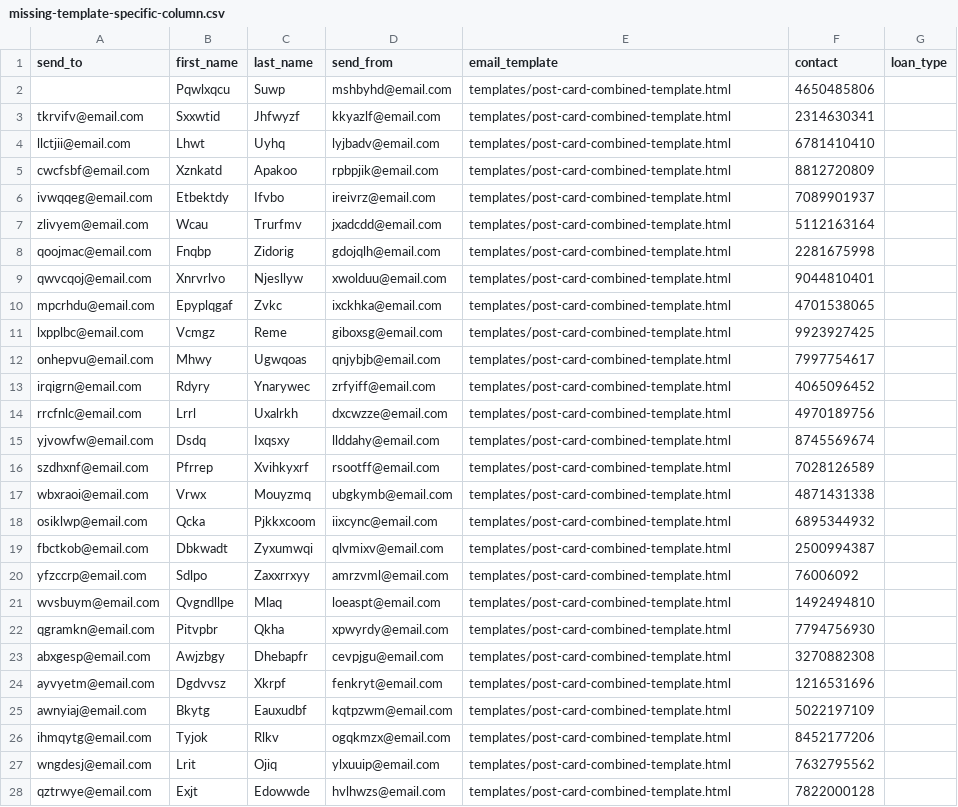
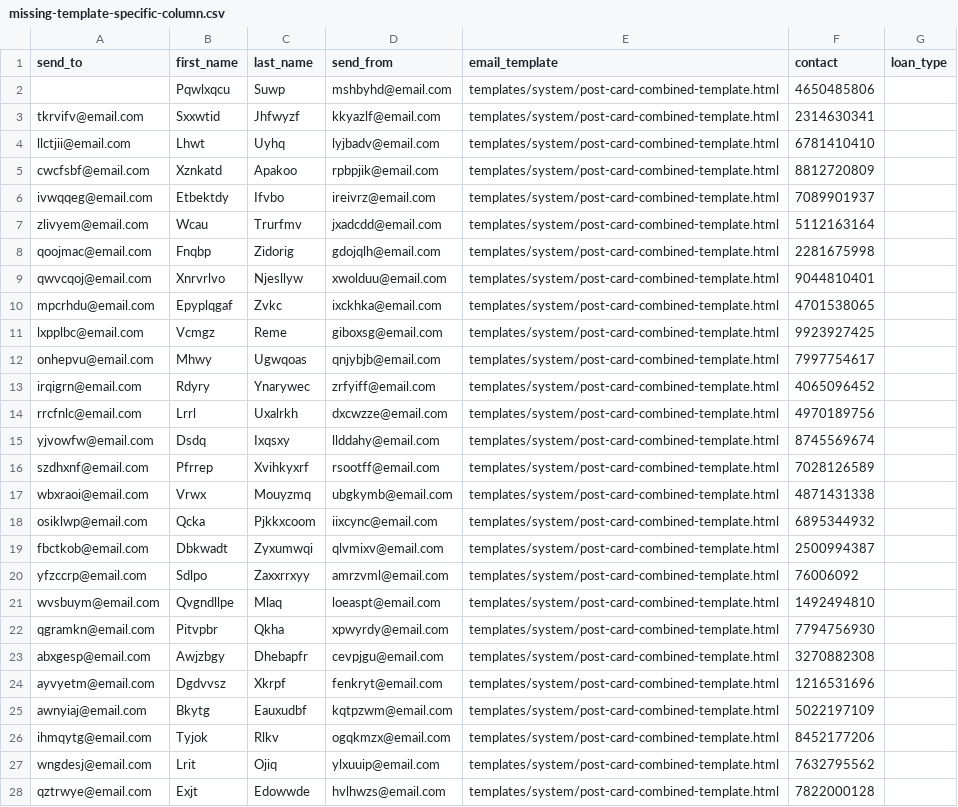
Before and after one commit to john-jaihyek-choi/batch-email-service, a CSV file: cdk/assets/batch/example/missing-template-specific-column.csv, drawn as a sheet; only a part is shown; the diff covers the shown part only; the diff names each change by its address in the sheet, - before the commit and + after, or states it on an @@ line.

```diff
--- a/cdk/assets/batch/example/missing-template-specific-column.csv
+++ b/cdk/assets/batch/example/missing-template-specific-column.csv
-E2:E28 (email_template): templates/post-card-combined-template.html
+E2:E28 (email_template): templates/system/post-card-combined-template.html
```
Also changed, not shown: 123 edited cells elsewhere in this file, cdk/assets/batch/example/missing-basic-required-column.csv, cdk/assets/batch/example/partially-complete-list-1.csv, 5 other files.
